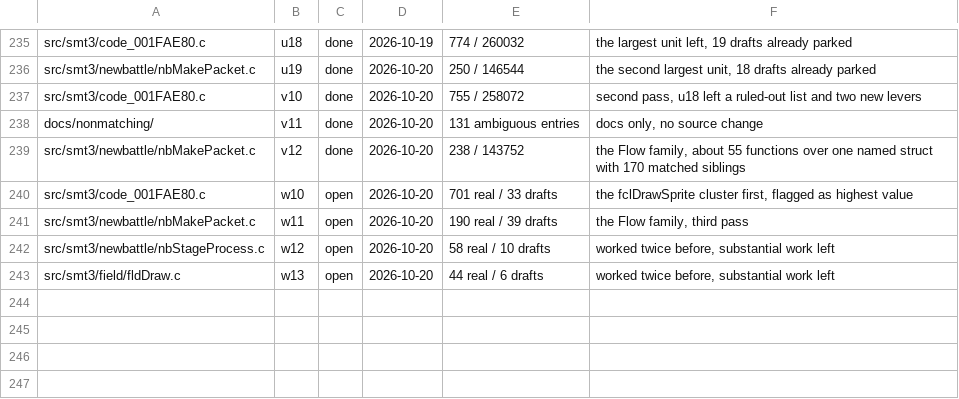
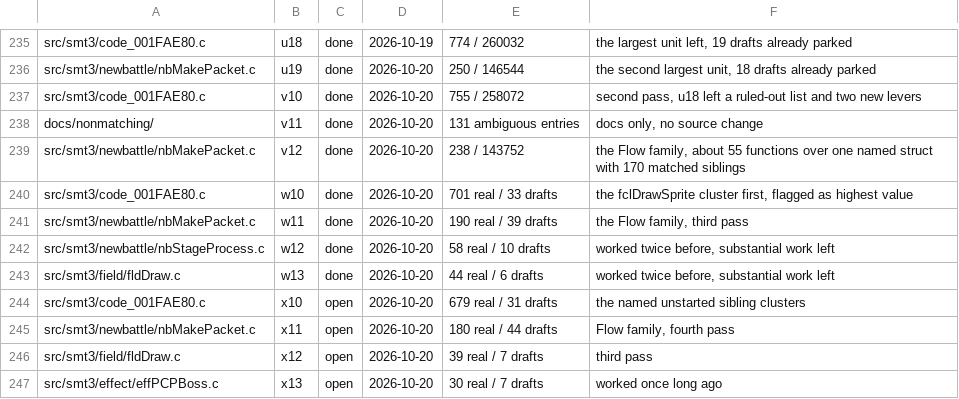
Before and after one commit to Megami-Decomps/smt3-decomp, a TSV file: config/smt3/claims.tsv, drawn as a sheet; only a part is shown, gaps mark what is left out.

Commit message:
Claim four units for the next round

```diff
--- a/config/smt3/claims.tsv
+++ b/config/smt3/claims.tsv
@@ -239,5 +239,9 @@ docs/nonmatching/	v11	done	2026-10-20	131 ambiguous entries	docs only, no source
 src/smt3/newbattle/nbMakePacket.c	v12	done	2026-10-20	238 / 143752	the Flow family, about 55 functions over one named struct with 170 matched siblings
-src/smt3/code_001FAE80.c	w10	open	2026-10-20	701 real / 33 drafts	the fclDrawSprite cluster first, flagged as highest value
-src/smt3/newbattle/nbMakePacket.c	w11	open	2026-10-20	190 real / 39 drafts	the Flow family, third pass
-src/smt3/newbattle/nbStageProcess.c	w12	open	2026-10-20	58 real / 10 drafts	worked twice before, substantial work left
-src/smt3/field/fldDraw.c	w13	open	2026-10-20	44 real / 6 drafts	worked twice before, substantial work left
+src/smt3/code_001FAE80.c	w10	done	2026-10-20	701 real / 33 drafts	the fclDrawSprite cluster first, flagged as highest value
+src/smt3/newbattle/nbMakePacket.c	w11	done	2026-10-20	190 real / 39 drafts	the Flow family, third pass
+src/smt3/newbattle/nbStageProcess.c	w12	done	2026-10-20	58 real / 10 drafts	worked twice before, substantial work left
+src/smt3/field/fldDraw.c	w13	done	2026-10-20	44 real / 6 drafts	worked twice before, substantial work left
+src/smt3/code_001FAE80.c	x10	open	2026-10-20	679 real / 31 drafts	the named unstarted sibling clusters
+src/smt3/newbattle/nbMakePacket.c	x11	open	2026-10-20	180 real / 44 drafts	Flow family, fourth pass
+src/smt3/field/fldDraw.c	x12	open	2026-10-20	39 real / 7 drafts	third pass
+src/smt3/effect/effPCPBoss.c	x13	open	2026-10-20	30 real / 7 drafts	worked once long ago
```
